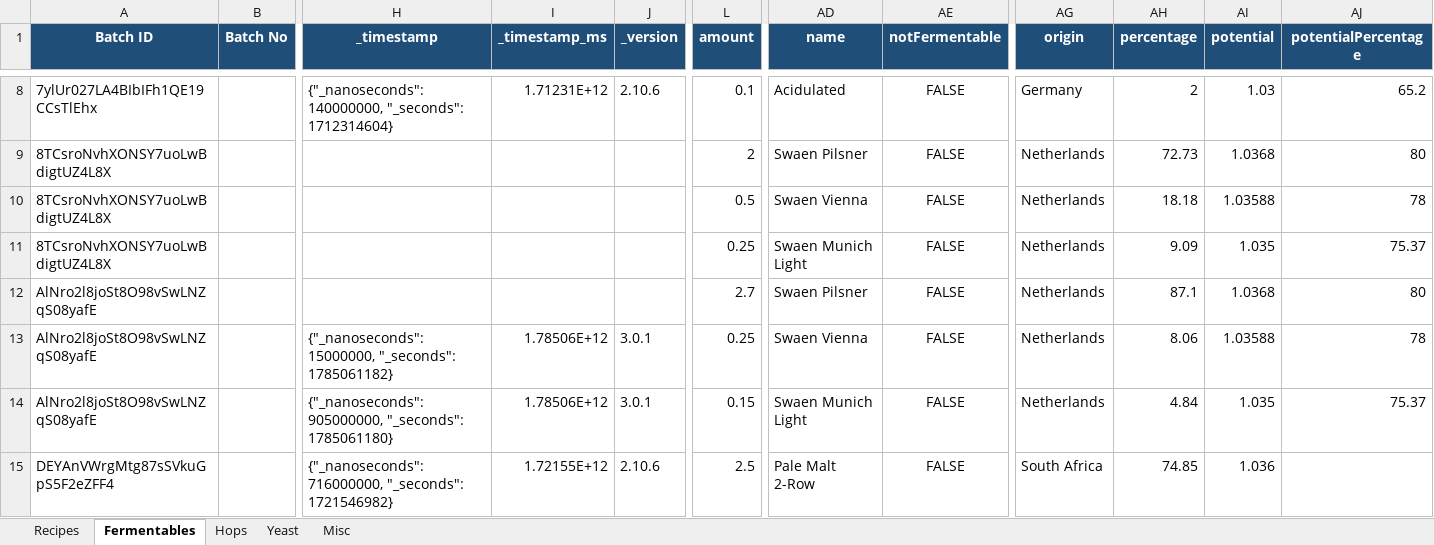
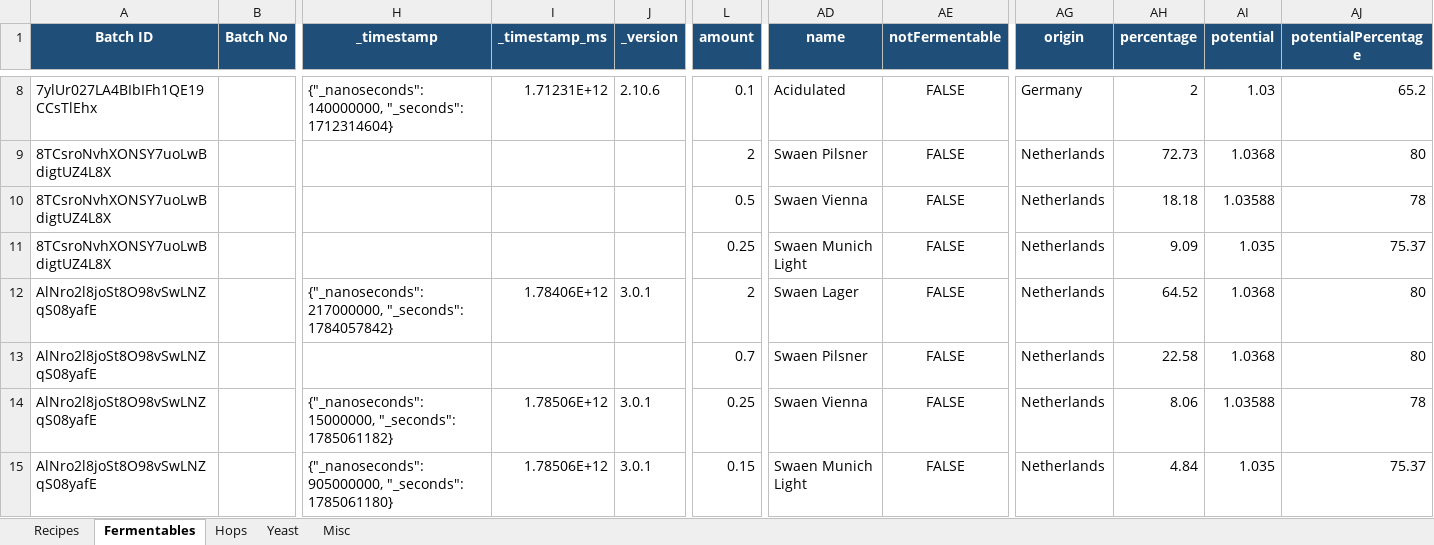
Before and after one commit to Ernstfg/brewfather-master, an Excel workbook: exports/Brewfather_Recipes_Summary.xlsx, sheet Fermentables, drawn as a sheet; only a part is shown, gaps mark what is left out; the shorter side is filled out with more unchanged rows; values as stored, in another font and other column widths than the file's, no borders; addresses are those after the commit; rows hold the shown columns only; the diff names each change by its address in the sheet, - before the commit and + after, or states it on an @@ line.

```diff
--- a/exports/Brewfather_Recipes_Summary.xlsx (sheet Fermentables)
+++ b/exports/Brewfather_Recipes_Summary.xlsx (sheet Fermentables)
+row 12: AlNro2l8joSt8O98vSwLNZqS08yafE |  | {"_nanoseconds": 217000000, "_seconds": 1784057842} | 1.78406E+12 | 3.0.1 | 2 | Swaen Lager | FALSE | Netherlands | 64.52 | 1.0368 | 80
-L13 (amount): 2.7
+L13 (amount): 0.7
-AH13 (percentage): 87.1
+AH13 (percentage): 22.58
```
Also changed, not shown: sheet Hops, sheet Recipes, sheet Misc, exports/Brewfather_Batches_Summary.xlsx, 7 other files.
